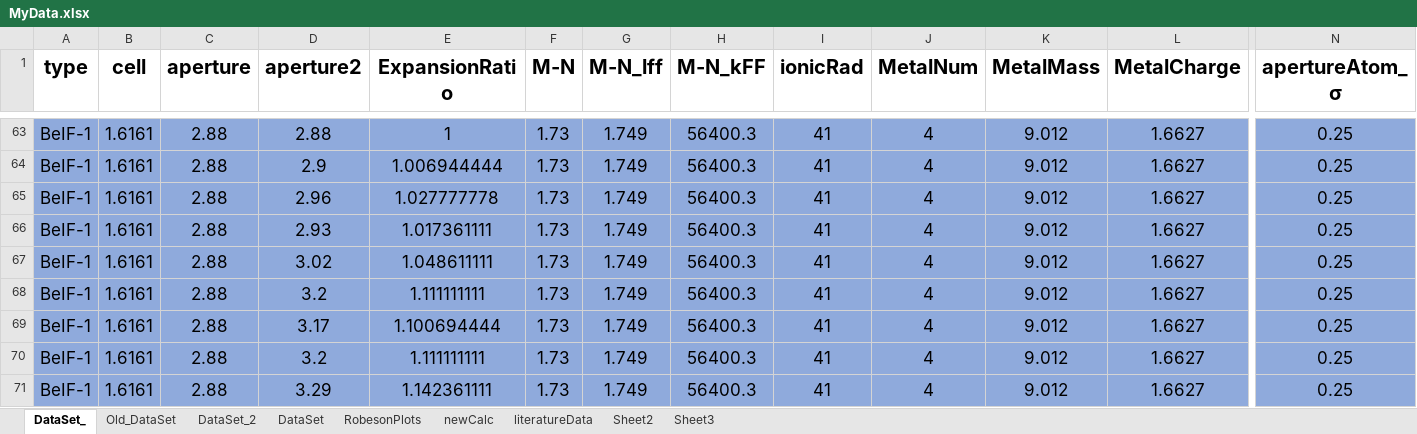
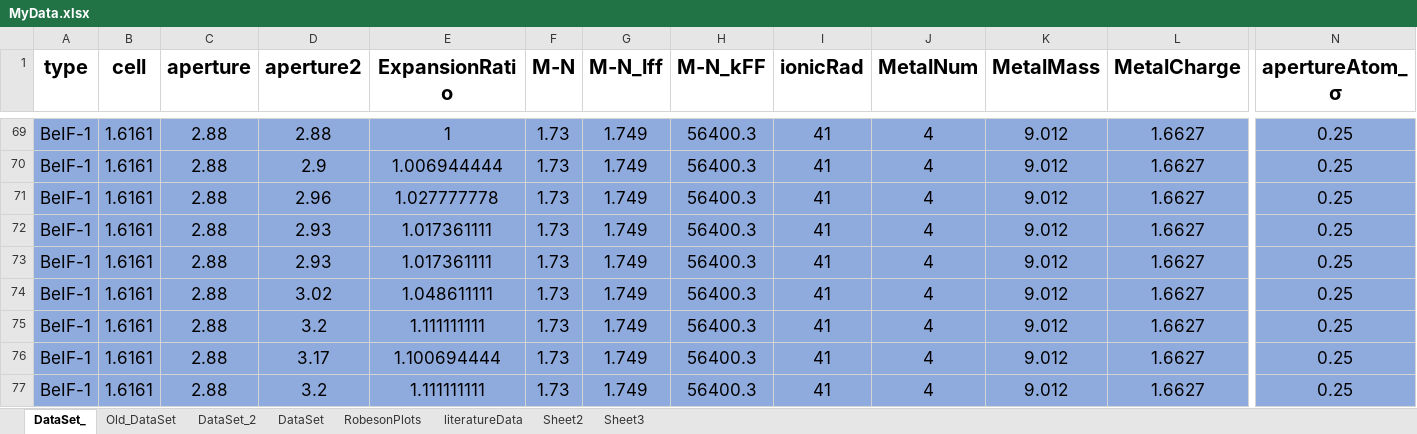
Before and after one commit to Sileonis/2023_Inverse_ZIF_paper, an Excel workbook: MyData.xlsx, sheet DataSet_, drawn as a sheet; only a part is shown, gaps mark what is left out; the shorter side is filled out with more unchanged rows; values as stored, in another font and other column widths than the file's, no borders; charts and pictures not drawn; 3 other sheets too large or unreadable and not compared; rows hold the shown columns only; the diff covers the shown part only; the diff names each change by its address in the sheet, - before the commit and + after, or states it on an @@ line.

```diff
--- a/MyData.xlsx (sheet DataSet_)
+++ b/MyData.xlsx (sheet DataSet_)
-sheet tab: newCalc
+row 73: BeIF-1 | 1.6161 | 2.88 | 2.93 | 1.017361111 | 1.73 | 1.749 | 56400.3 | 41 | 4 | 9.012 | 1.6627 | 0.25
```
Also changed, not shown: 11 added rows and 2 edited cells elsewhere in this sheet, formulas that keep their value, charts or pictures, 2 other files.
